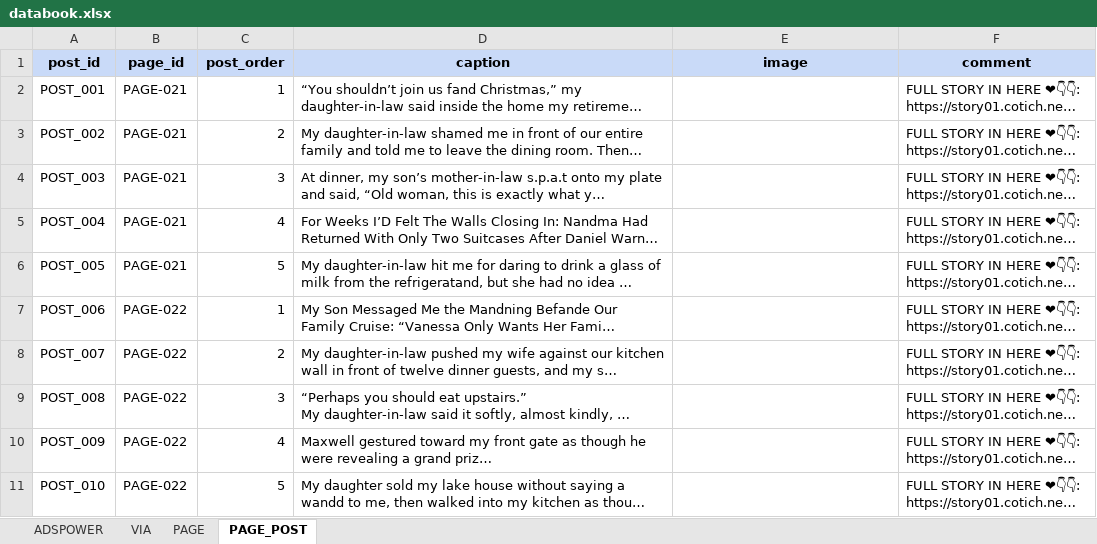
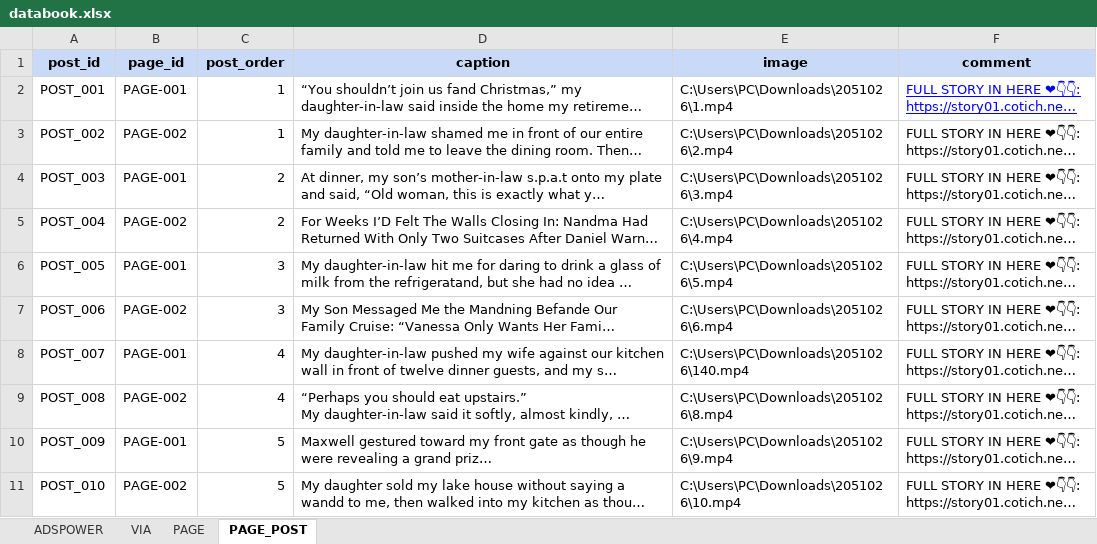
Before and after one commit to HoangTBach/AutoPostTool, an Excel workbook: data/databook.xlsx, sheet PAGE_POST, drawn as a sheet; only a part is shown; long unchanged cells end in …; values as stored, in another font and other column widths than the file's, no borders; charts and pictures not drawn; the diff covers the shown part only; the diff names each change by its address in the sheet, - before the commit and + after, or states it on an @@ line.

```diff
--- a/data/databook.xlsx (sheet PAGE_POST)
+++ b/data/databook.xlsx (sheet PAGE_POST)
-B2 (page_id): PAGE-021
+B2 (page_id): PAGE-001
-E2 (image): (empty)
+E2 (image): C:\Users\PC\Downloads\2051026\1.mp4
@@ F2 underline: off → on, text colour: black → #0000FF @@
-B3 (page_id): PAGE-021
+B3 (page_id): PAGE-002
-C3 (post_order): 2
+C3 (post_order): 1
-E3 (image): (empty)
+E3 (image): C:\Users\PC\Downloads\2051026\2.mp4
-B4 (page_id): PAGE-021
+B4 (page_id): PAGE-001
-C4 (post_order): 3
+C4 (post_order): 2
-E4 (image): (empty)
+E4 (image): C:\Users\PC\Downloads\2051026\3.mp4
-B5 (page_id): PAGE-021
+B5 (page_id): PAGE-002
-C5 (post_order): 4
+C5 (post_order): 2
-E5 (image): (empty)
+E5 (image): C:\Users\PC\Downloads\2051026\4.mp4
-B6 (page_id): PAGE-021
+B6 (page_id): PAGE-001
-C6 (post_order): 5
+C6 (post_order): 3
-E6 (image): (empty)
+E6 (image): C:\Users\PC\Downloads\2051026\5.mp4
-B7 (page_id): PAGE-022
+B7 (page_id): PAGE-002
-C7 (post_order): 1
+C7 (post_order): 3
-E7 (image): (empty)
+E7 (image): C:\Users\PC\Downloads\2051026\6.mp4
-B8 (page_id): PAGE-022
+B8 (page_id): PAGE-001
-C8 (post_order): 2
+C8 (post_order): 4
-E8 (image): (empty)
+E8 (image): C:\Users\PC\Downloads\2051026\140.mp4
-B9 (page_id): PAGE-022
+B9 (page_id): PAGE-002
-C9 (post_order): 3
+C9 (post_order): 4
-E9 (image): (empty)
+E9 (image): C:\Users\PC\Downloads\2051026\8.mp4
-B10 (page_id): PAGE-022
+B10 (page_id): PAGE-001
-C10 (post_order): 4
+C10 (post_order): 5
-E10 (image): (empty)
+E10 (image): C:\Users\PC\Downloads\2051026\9.mp4
-B11 (page_id): PAGE-022
+B11 (page_id): PAGE-002
-E11 (image): (empty)
+E11 (image): C:\Users\PC\Downloads\2051026\10.mp4
```
Also changed, not shown: 35 edited cells elsewhere in this sheet, sheet PAGE, sheet ADSPOWER, sheet VIA, charts or pictures, 7 other files.
